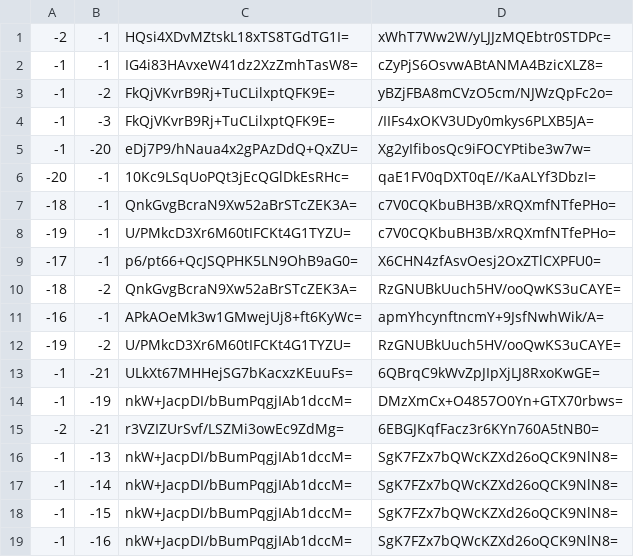
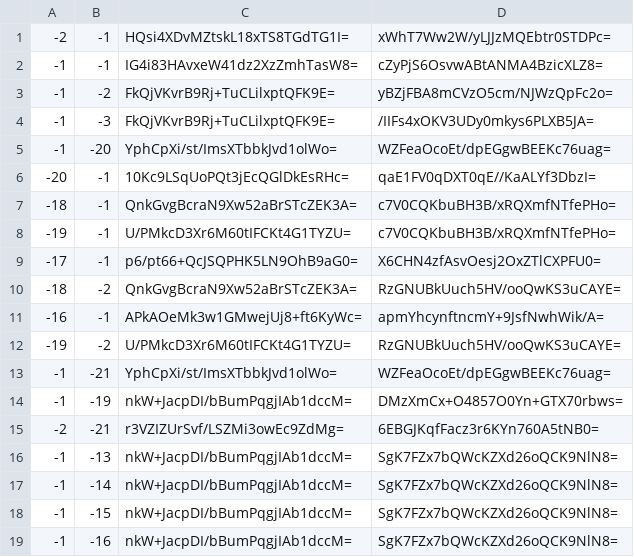
Before and after one commit to Brehtyn/brentyns.com-pipeline, a CSV file: public/unmined/tiles/zoom.-1/metadata/k.-1.-1.csv, drawn as a sheet; only a part is shown.

```diff
--- a/public/unmined/tiles/zoom.-1/metadata/k.-1.-1.csv
+++ b/public/unmined/tiles/zoom.-1/metadata/k.-1.-1.csv
@@ -4,3 +4,3 @@
 -1,-3,FkQjVKvrB9Rj+TuCLilxptQFK9E=,/IIFs4xOKV3UDy0mkys6PLXB5JA=
--1,-20,eDj7P9/hNaua4x2gPAzDdQ+QxZU=,Xg2yIfibosQc9iFOCYPtibe3w7w=
+-1,-20,YphCpXi/st/ImsXTbbkJvd1olWo=,WZFeaOcoEt/dpEGgwBEEKc76uag=
 -20,-1,10Kc9LSqUoPQt3jEcQGlDkEsRHc=,qaE1FV0qDXT0qE//KaALYf3DbzI=
@@ -12,3 +12,3 @@
 -19,-2,U/PMkcD3Xr6M60tIFCKt4G1TYZU=,RzGNUBkUuch5HV/ooQwKS3uCAYE=
--1,-21,ULkXt67MHHejSG7bKacxzKEuuFs=,6QBrqC9kWvZpJIpXjLJ8RxoKwGE=
+-1,-21,YphCpXi/st/ImsXTbbkJvd1olWo=,WZFeaOcoEt/dpEGgwBEEKc76uag=
 -1,-19,nkW+JacpDI/bBumPqgjIAb1dccM=,DMzXmCx+O4857O0Yn+GTX70rbws=
```
Also changed, not shown: public/unmined/tiles/zoom.-2/metadata/k.-1.-1.csv, public/unmined/tiles/zoom.-3/metadata/k.-1.-1.csv, 4 other files.
